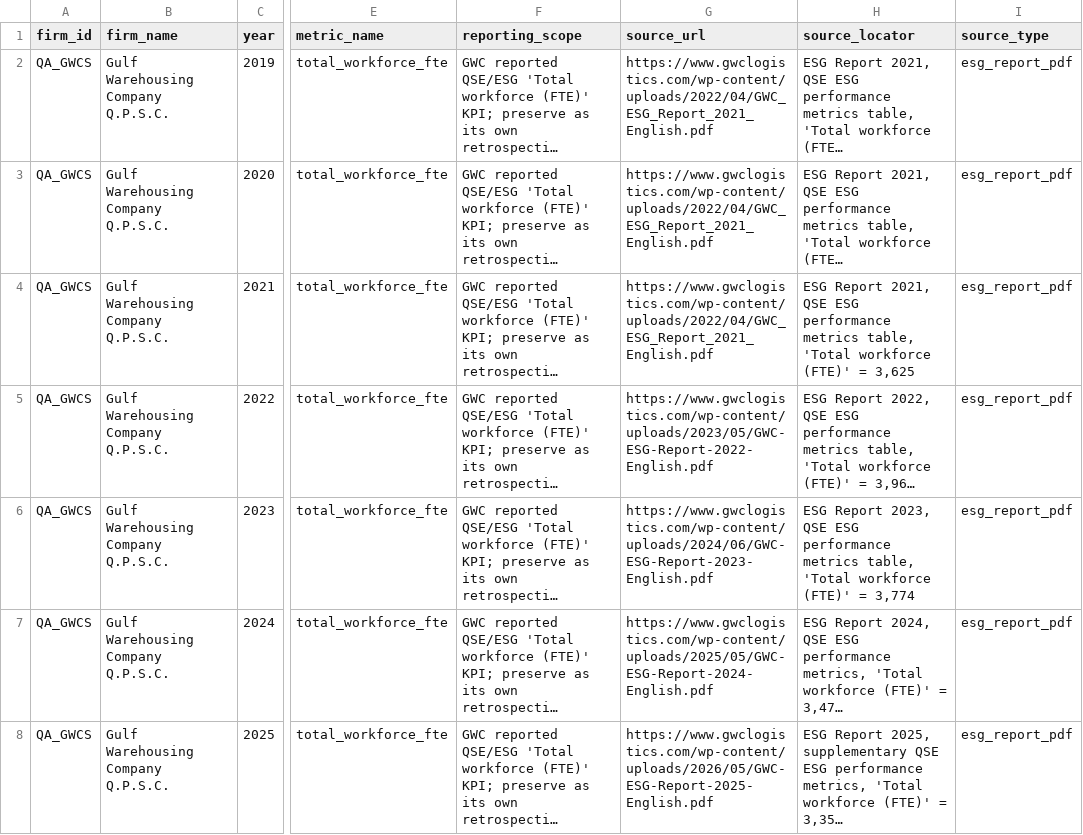
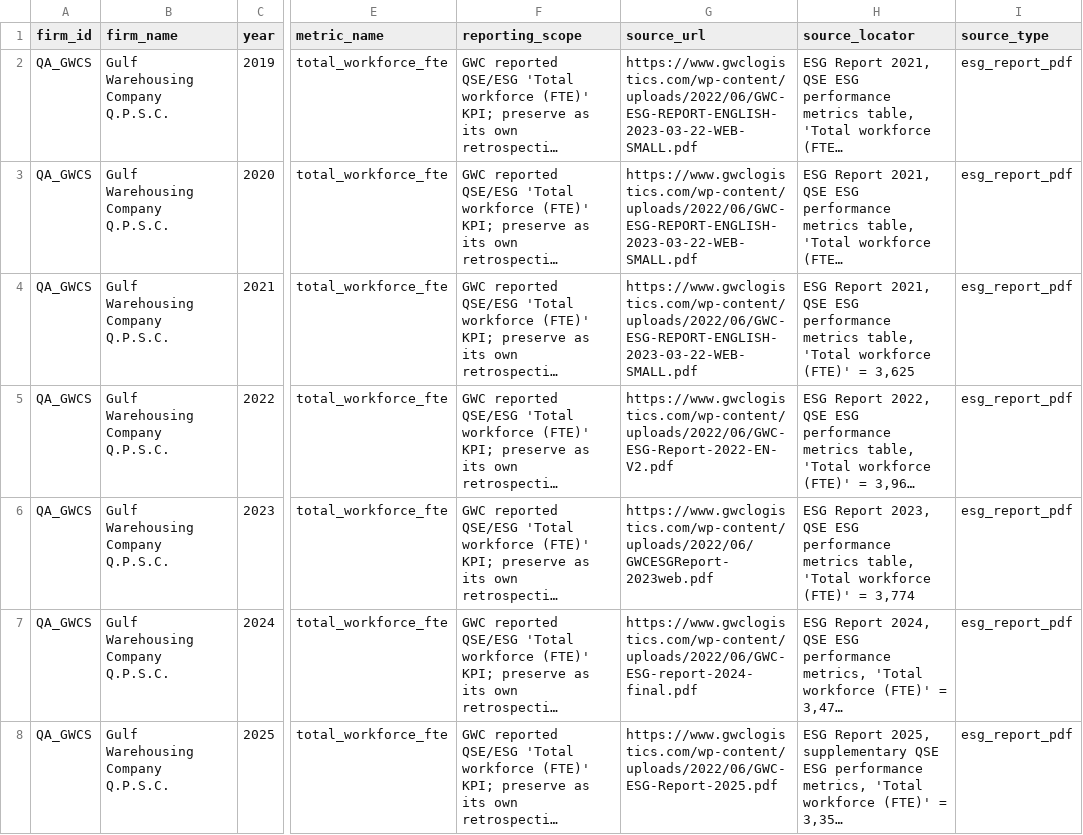
Before and after one commit to layan985/mena-firm-ai-labor-adjustment, a CSV file: data/pilot/research_batch_51_employment.csv, drawn as a sheet; only a part is shown, gaps mark what is left out; long unchanged cells end in …; the diff names each change by its address in the sheet, - before the commit and + after, or states it on an @@ line.

Commit message:
Fix GWC ESG report source URLs

```diff
--- a/data/pilot/research_batch_51_employment.csv
+++ b/data/pilot/research_batch_51_employment.csv
-G2:G4 (source_url): https://www.gwclogistics.com/wp-content/uploads/2022/04/GWC_ESG_Report_2021_English.pdf
+G2:G4 (source_url): https://www.gwclogistics.com/wp-content/uploads/2022/06/GWC-ESG-REPORT-ENGLISH-2023-03-22-WEB-SMALL.pdf
-G5 (source_url): https://www.gwclogistics.com/wp-content/uploads/2023/05/GWC-ESG-Report-2022-English.pdf
+G5 (source_url): https://www.gwclogistics.com/wp-content/uploads/2022/06/GWC-ESG-Report-2022-EN-V2.pdf
-G6 (source_url): https://www.gwclogistics.com/wp-content/uploads/2024/06/GWC-ESG-Report-2023-English.pdf
+G6 (source_url): https://www.gwclogistics.com/wp-content/uploads/2022/06/GWCESGReport-2023web.pdf
-G7 (source_url): https://www.gwclogistics.com/wp-content/uploads/2025/05/GWC-ESG-Report-2024-English.pdf
+G7 (source_url): https://www.gwclogistics.com/wp-content/uploads/2022/06/GWC-ESG-report-2024-final.pdf
-G8 (source_url): https://www.gwclogistics.com/wp-content/uploads/2026/05/GWC-ESG-Report-2025-English.pdf
+G8 (source_url): https://www.gwclogistics.com/wp-content/uploads/2022/06/GWC-ESG-Report-2025.pdf
```
